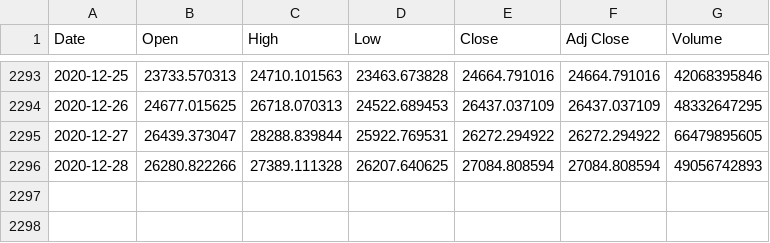
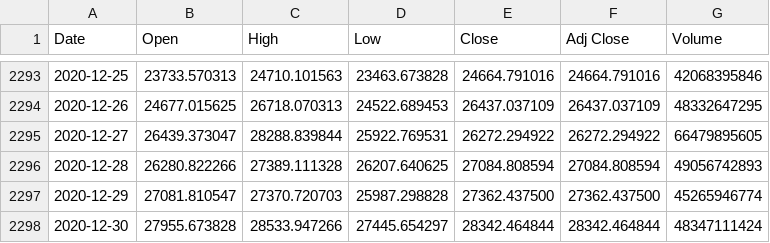
Before and after one commit to RyanArnasonML/stock-analysis, a CSV file: stock_analysis/data/BTC-USD.csv, drawn as a sheet; only a part is shown, gaps mark what is left out.

Commit message:
Update BTC-USD.csv
Updated: 12/30/2020

```diff
--- a/stock_analysis/data/BTC-USD.csv
+++ b/stock_analysis/data/BTC-USD.csv
@@ -2296 +2296,3 @@ Date,Open,High,Low,Close,Adj Close,Volume
 2020-12-28,26280.822266,27389.111328,26207.640625,27084.808594,27084.808594,49056742893
+2020-12-29,27081.810547,27370.720703,25987.298828,27362.437500,27362.437500,45265946774
+2020-12-30,27955.673828,28533.947266,27445.654297,28342.464844,28342.464844,48347111424
```
